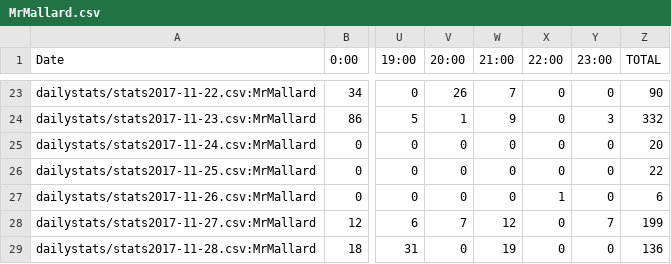
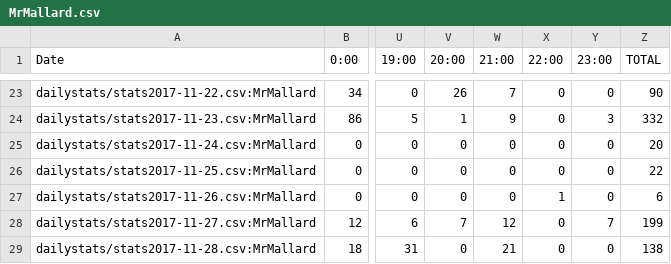
Before and after one commit to kenneththomas/ari4stats, a CSV file: userstats/MrMallard.csv, drawn as a sheet; only a part is shown, gaps mark what is left out; the diff names each change by its address in the sheet, - before the commit and + after, or states it on an @@ line.

```diff
--- a/userstats/MrMallard.csv
+++ b/userstats/MrMallard.csv
-W29 (21:00): 19
+W29 (21:00): 21
-Z29 (TOTAL): 136
+Z29 (TOTAL): 138
```
Also changed, not shown: alltime/messagesperday.csv, dailystats/stats2017-11-28.csv, 2 other files.
